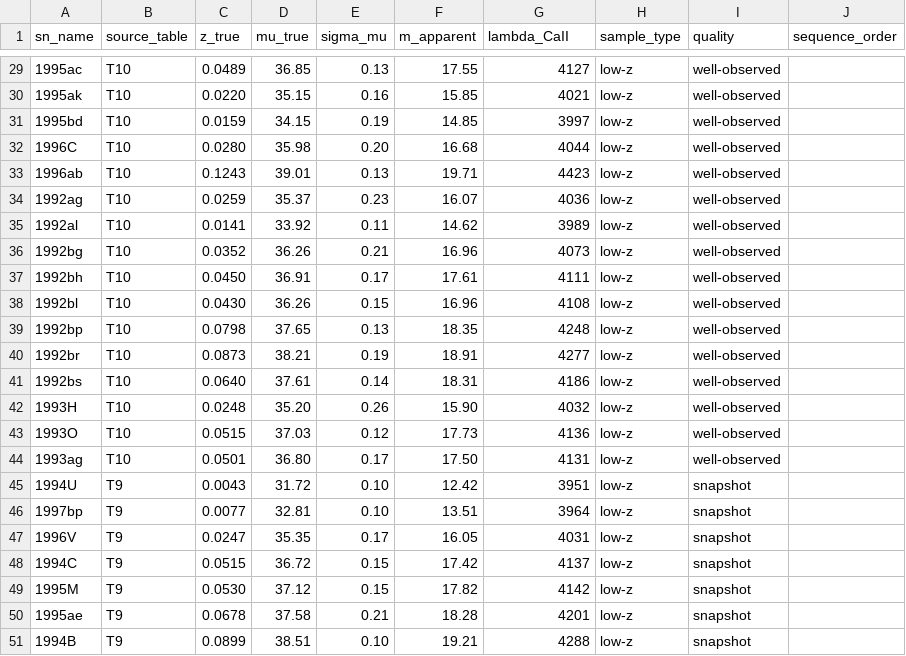
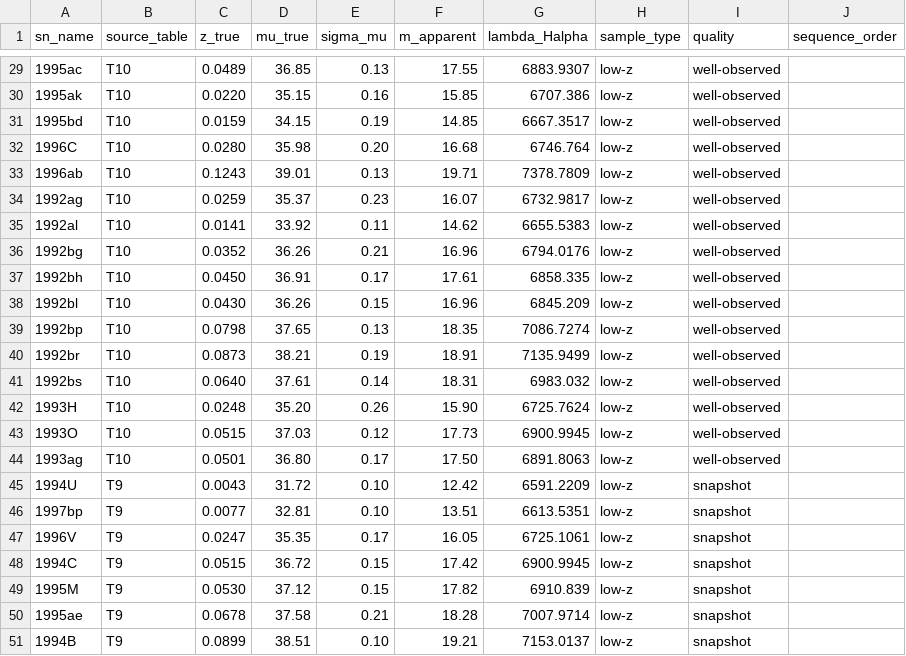
Before and after one commit to srikara-V/riess1998-interactive-reconstruction, a CSV file: web/public/data/paper_data.csv, drawn as a sheet; only a part is shown, gaps mark what is left out; the diff covers the shown part only.

```diff
--- a/web/public/data/paper_data.csv
+++ b/web/public/data/paper_data.csv
@@ -1 +1 @@
-sn_name,source_table,z_true,mu_true,sigma_mu,m_apparent,lambda_CaII,sample_type,quality,sequence_order
+sn_name,source_table,z_true,mu_true,sigma_mu,m_apparent,lambda_Halpha,sample_type,quality,sequence_order
@@ -29,23 +29,23 @@ sn_name,source_table,z_true,mu_true,sigma_mu,m_apparent,lambda_CaII,sample_type,
-1995ac,T10,0.0489,36.85,0.13,17.55,4127,low-z,well-observed,
-1995ak,T10,0.0220,35.15,0.16,15.85,4021,low-z,well-observed,
-1995bd,T10,0.0159,34.15,0.19,14.85,3997,low-z,well-observed,
-1996C,T10,0.0280,35.98,0.20,16.68,4044,low-z,well-observed,
-1996ab,T10,0.1243,39.01,0.13,19.71,4423,low-z,well-observed,
-1992ag,T10,0.0259,35.37,0.23,16.07,4036,low-z,well-observed,
-1992al,T10,0.0141,33.92,0.11,14.62,3989,low-z,well-observed,
-1992bg,T10,0.0352,36.26,0.21,16.96,4073,low-z,well-observed,
-1992bh,T10,0.0450,36.91,0.17,17.61,4111,low-z,well-observed,
-1992bl,T10,0.0430,36.26,0.15,16.96,4108,low-z,well-observed,
-1992bp,T10,0.0798,37.65,0.13,18.35,4248,low-z,well-observed,
-1992br,T10,0.0873,38.21,0.19,18.91,4277,low-z,well-observed,
-1992bs,T10,0.0640,37.61,0.14,18.31,4186,low-z,well-observed,
-1993H,T10,0.0248,35.20,0.26,15.90,4032,low-z,well-observed,
-1993O,T10,0.0515,37.03,0.12,17.73,4136,low-z,well-observed,
-1993ag,T10,0.0501,36.80,0.17,17.50,4131,low-z,well-observed,
-1994U,T9,0.0043,31.72,0.10,12.42,3951,low-z,snapshot,
-1997bp,T9,0.0077,32.81,0.10,13.51,3964,low-z,snapshot,
-1996V,T9,0.0247,35.35,0.17,16.05,4031,low-z,snapshot,
-1994C,T9,0.0515,36.72,0.15,17.42,4137,low-z,snapshot,
-1995M,T9,0.0530,37.12,0.15,17.82,4142,low-z,snapshot,
-1995ae,T9,0.0678,37.58,0.21,18.28,4201,low-z,snapshot,
-1994B,T9,0.0899,38.51,0.10,19.21,4288,low-z,snapshot,
+1995ac,T10,0.0489,36.85,0.13,17.55,6883.9307,low-z,well-observed,
+1995ak,T10,0.0220,35.15,0.16,15.85,6707.386,low-z,well-observed,
+1995bd,T10,0.0159,34.15,0.19,14.85,6667.3517,low-z,well-observed,
+1996C,T10,0.0280,35.98,0.20,16.68,6746.764,low-z,well-observed,
+1996ab,T10,0.1243,39.01,0.13,19.71,7378.7809,low-z,well-observed,
+1992ag,T10,0.0259,35.37,0.23,16.07,6732.9817,low-z,well-observed,
+1992al,T10,0.0141,33.92,0.11,14.62,6655.5383,low-z,well-observed,
+1992bg,T10,0.0352,36.26,0.21,16.96,6794.0176,low-z,well-observed,
+1992bh,T10,0.0450,36.91,0.17,17.61,6858.335,low-z,well-observed,
+1992bl,T10,0.0430,36.26,0.15,16.96,6845.209,low-z,well-observed,
+1992bp,T10,0.0798,37.65,0.13,18.35,7086.7274,low-z,well-observed,
+1992br,T10,0.0873,38.21,0.19,18.91,7135.9499,low-z,well-observed,
+1992bs,T10,0.0640,37.61,0.14,18.31,6983.032,low-z,well-observed,
+1993H,T10,0.0248,35.20,0.26,15.90,6725.7624,low-z,well-observed,
+1993O,T10,0.0515,37.03,0.12,17.73,6900.9945,low-z,well-observed,
+1993ag,T10,0.0501,36.80,0.17,17.50,6891.8063,low-z,well-observed,
+1994U,T9,0.0043,31.72,0.10,12.42,6591.2209,low-z,snapshot,
+1997bp,T9,0.0077,32.81,0.10,13.51,6613.5351,low-z,snapshot,
+1996V,T9,0.0247,35.35,0.17,16.05,6725.1061,low-z,snapshot,
+1994C,T9,0.0515,36.72,0.15,17.42,6900.9945,low-z,snapshot,
+1995M,T9,0.0530,37.12,0.15,17.82,6910.839,low-z,snapshot,
+1995ae,T9,0.0678,37.58,0.21,18.28,7007.9714,low-z,snapshot,
+1994B,T9,0.0899,38.51,0.10,19.21,7153.0137,low-z,snapshot,
```
Also changed, not shown: 27 edited cells elsewhere in this file, 9 other files.
